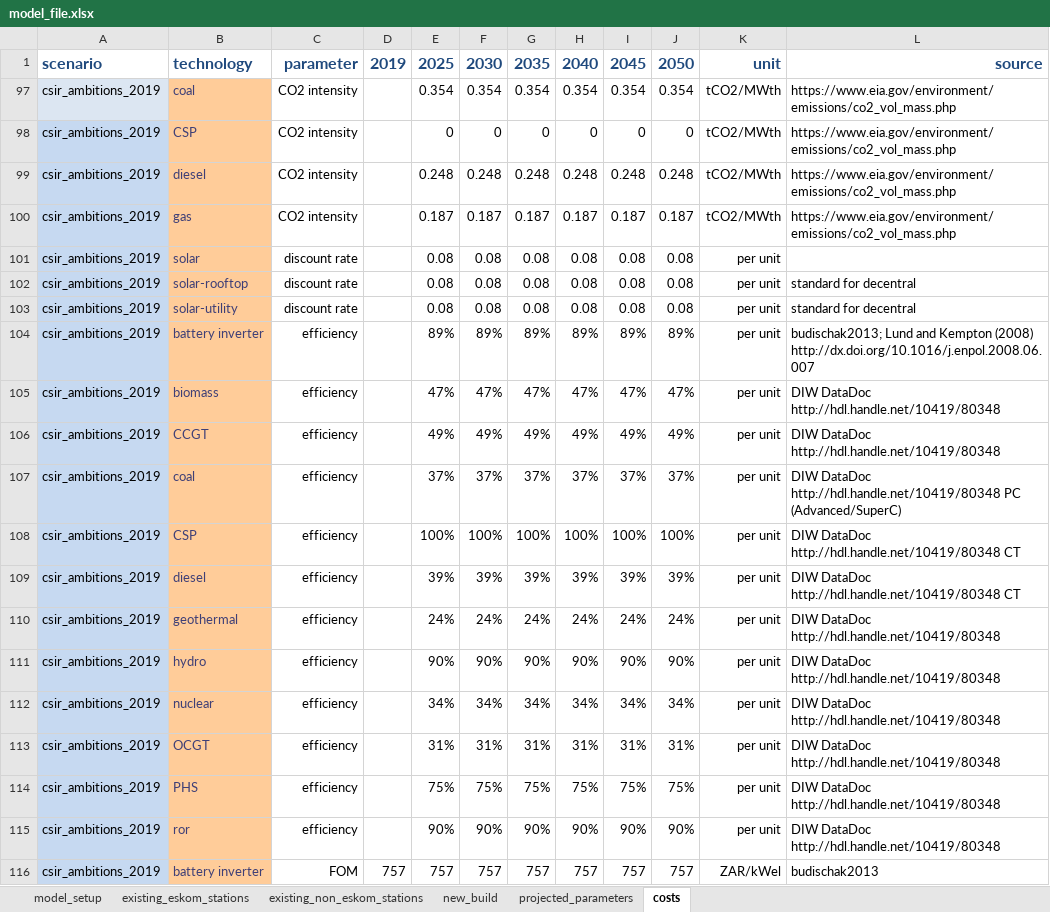
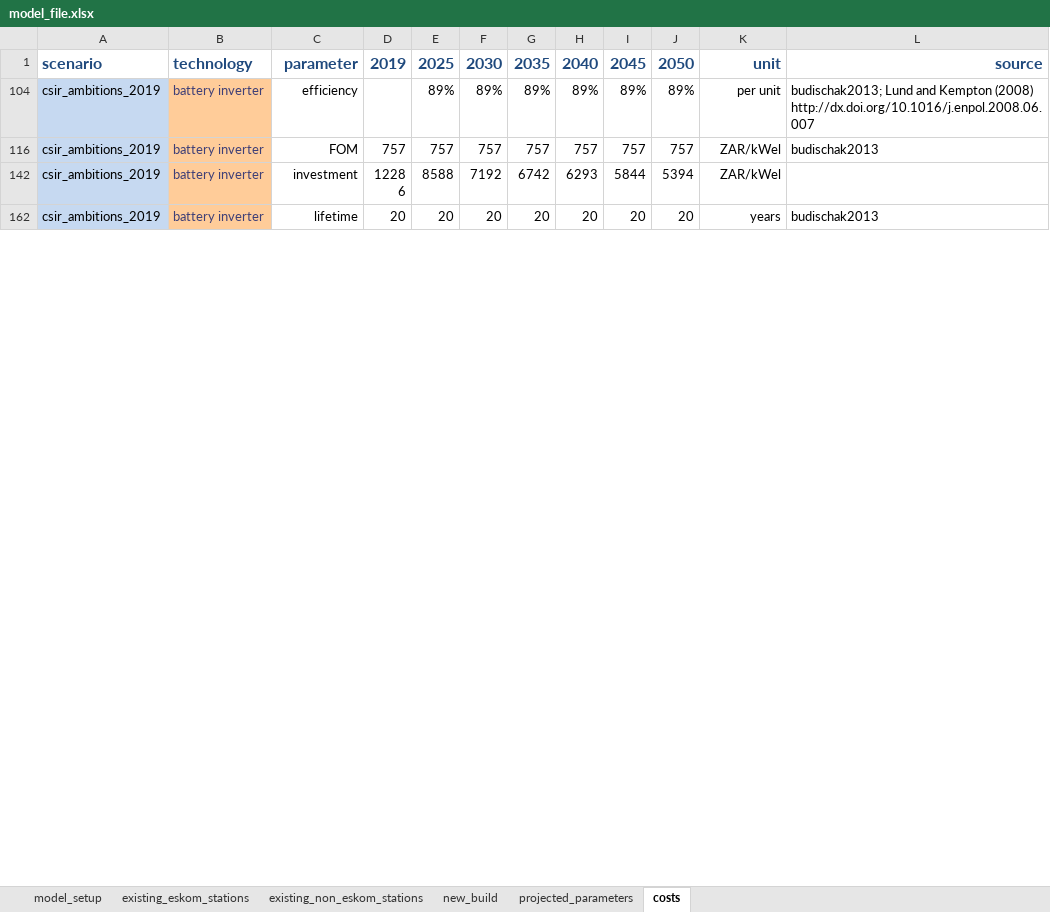
Before and after one commit to PyPSA/pypsa-za, an Excel workbook: data/model_file.xlsx, sheet costs, drawn as a sheet; only a part is shown; the shorter side is filled out with more unchanged rows; values as stored, in another font and other column widths than the file's, no borders; charts and pictures not drawn; removed rows and columns are numbered as before the commit, all else as after; the diff covers the shown part only; the diff names each change by its address in the sheet, - before the commit and + after, or states it on an @@ line.

```diff
--- a/data/model_file.xlsx (sheet costs)
+++ b/data/model_file.xlsx (sheet costs)
@@ row 97 hidden: csir_ambitions_2019 | coal | CO2 intensity |  | 0.354 | 0.354 | 0.354 | 0.354 | 0.354 | 0.354 | tCO2/MWth | https://www.eia.gov/environment/emissions/co2_vol_mass.php @@
@@ row 98 hidden: csir_ambitions_2019 | CSP | CO2 intensity |  | 0 | 0 | 0 | 0 | 0 | 0 | tCO2/MWth | https://www.eia.gov/environment/emissions/co2_vol_mass.php @@
@@ row 99 hidden: csir_ambitions_2019 | diesel | CO2 intensity |  | 0.248 | 0.248 | 0.248 | 0.248 | 0.248 | 0.248 | tCO2/MWth | https://www.eia.gov/environment/emissions/co2_vol_mass.php @@
@@ row 100 hidden: csir_ambitions_2019 | gas | CO2 intensity |  | 0.187 | 0.187 | 0.187 | 0.187 | 0.187 | 0.187 | tCO2/MWth | https://www.eia.gov/environment/emissions/co2_vol_mass.php @@
@@ row 101 hidden: csir_ambitions_2019 | solar | discount rate |  | 0.08 | 0.08 | 0.08 | 0.08 | 0.08 | 0.08 | per unit @@
@@ row 102 hidden: csir_ambitions_2019 | solar-rooftop | discount rate |  | 0.08 | 0.08 | 0.08 | 0.08 | 0.08 | 0.08 | per unit | standard for decentral @@
@@ row 103 hidden: csir_ambitions_2019 | solar-utility | discount rate |  | 0.08 | 0.08 | 0.08 | 0.08 | 0.08 | 0.08 | per unit | standard for decentral @@
@@ row 105 hidden: csir_ambitions_2019 | biomass | efficiency |  | 47% | 47% | 47% | 47% | 47% | 47% | per unit | DIW DataDoc http://hdl.handle.net/10419/80348 @@
@@ row 106 hidden: csir_ambitions_2019 | CCGT | efficiency |  | 49% | 49% | 49% | 49% | 49% | 49% | per unit | DIW DataDoc http://hdl.handle.net/10419/80348 @@
@@ row 107 hidden: csir_ambitions_2019 | coal | efficiency |  | 37% | 37% | 37% | 37% | 37% | 37% | per unit | DIW DataDoc http://hdl.handle.net/10419/80348 PC (Advanced/SuperC) @@
@@ row 108 hidden: csir_ambitions_2019 | CSP | efficiency |  | 100% | 100% | 100% | 100% | 100% | 100% | per unit | DIW DataDoc http://hdl.handle.net/10419/80348 CT @@
@@ row 109 hidden: csir_ambitions_2019 | diesel | efficiency |  | 39% | 39% | 39% | 39% | 39% | 39% | per unit | DIW DataDoc http://hdl.handle.net/10419/80348 CT @@
@@ row 110 hidden: csir_ambitions_2019 | geothermal | efficiency |  | 24% | 24% | 24% | 24% | 24% | 24% | per unit | DIW DataDoc http://hdl.handle.net/10419/80348 @@
@@ row 111 hidden: csir_ambitions_2019 | hydro | efficiency |  | 90% | 90% | 90% | 90% | 90% | 90% | per unit | DIW DataDoc http://hdl.handle.net/10419/80348 @@
@@ row 112 hidden: csir_ambitions_2019 | nuclear | efficiency |  | 34% | 34% | 34% | 34% | 34% | 34% | per unit | DIW DataDoc http://hdl.handle.net/10419/80348 @@
@@ row 113 hidden: csir_ambitions_2019 | OCGT | efficiency |  | 31% | 31% | 31% | 31% | 31% | 31% | per unit | DIW DataDoc http://hdl.handle.net/10419/80348 @@
@@ row 114 hidden: csir_ambitions_2019 | PHS | efficiency |  | 75% | 75% | 75% | 75% | 75% | 75% | per unit | DIW DataDoc http://hdl.handle.net/10419/80348 @@
@@ row 115 hidden: csir_ambitions_2019 | ror | efficiency |  | 90% | 90% | 90% | 90% | 90% | 90% | per unit | DIW DataDoc http://hdl.handle.net/10419/80348 @@
```
Also changed, not shown: 1 added row, 72 hidden or unhidden rows and 3 edited cells elsewhere in this sheet, hidden cells, 12 other files.
